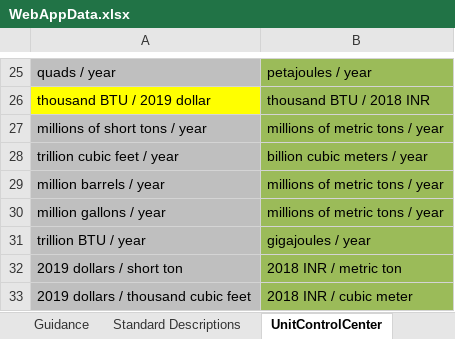
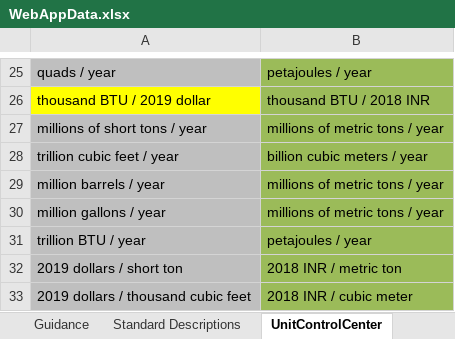
Before and after one commit to EnergyInnovation/eps-india, an Excel workbook: WebAppData.xlsx, sheet UnitControlCenter, drawn as a sheet; only a part is shown, gaps mark what is left out; values as stored, in another font and other column widths than the file's, no borders; the diff names each change by its address in the sheet, - before the commit and + after, or states it on an @@ line.

Commit message:
Update export import output unit

```diff
--- a/WebAppData.xlsx (sheet UnitControlCenter)
+++ b/WebAppData.xlsx (sheet UnitControlCenter)
-B31: gigajoules / year
+B31: petajoules / year
```
Also changed, not shown: sheet OutputGraphs, InputData/web-app/BCF/BTU Conversion Factors.xlsx, 1 other file.
